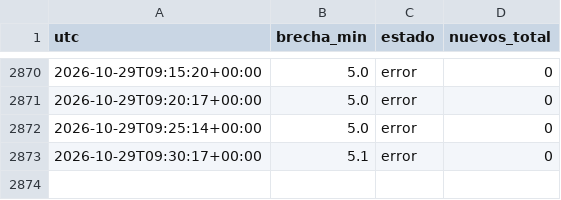
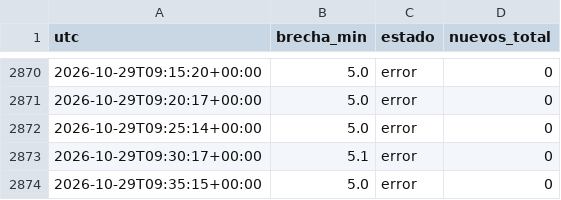
Before and after one commit to carranzauwaldo/vigilante-remates, a CSV file: revisiones.csv, drawn as a sheet; only a part is shown, gaps mark what is left out.

```diff
--- a/revisiones.csv
+++ b/revisiones.csv
@@ -2873 +2873,2 @@ utc,brecha_min,estado,nuevos_total
 2026-10-29T09:30:17+00:00,5.1,error,0
+2026-10-29T09:35:15+00:00,5.0,error,0
```
